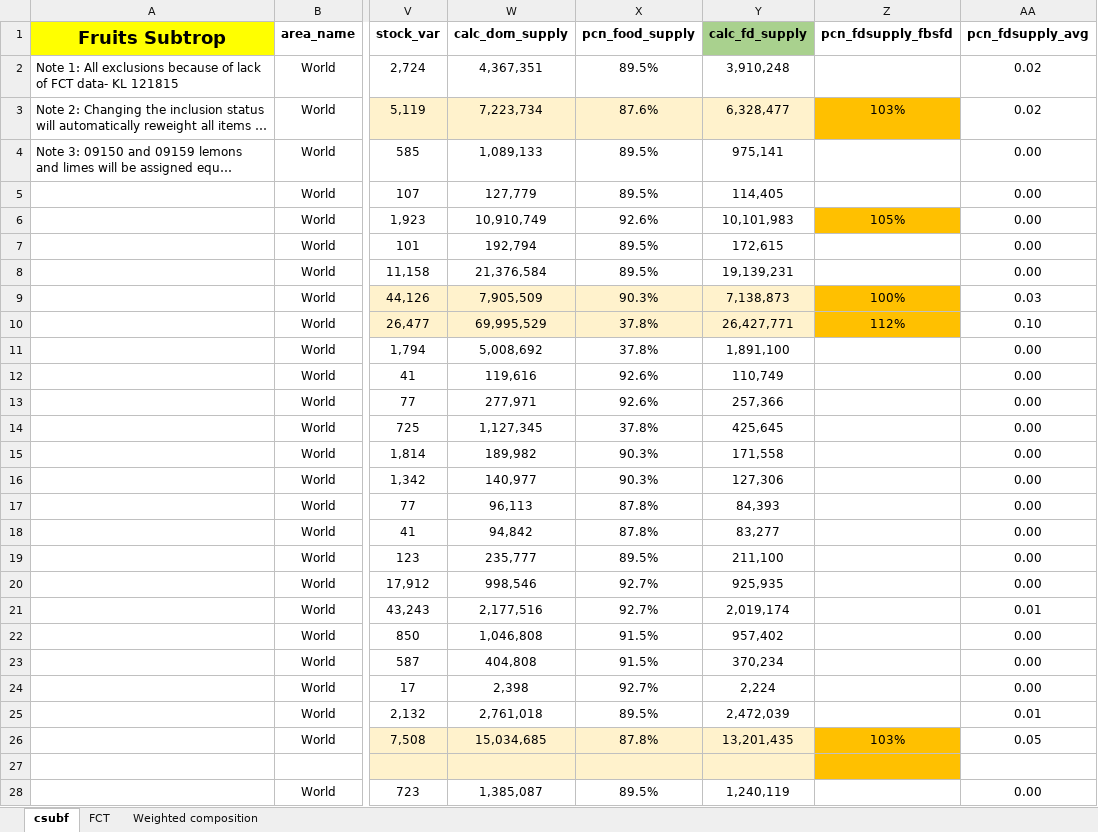
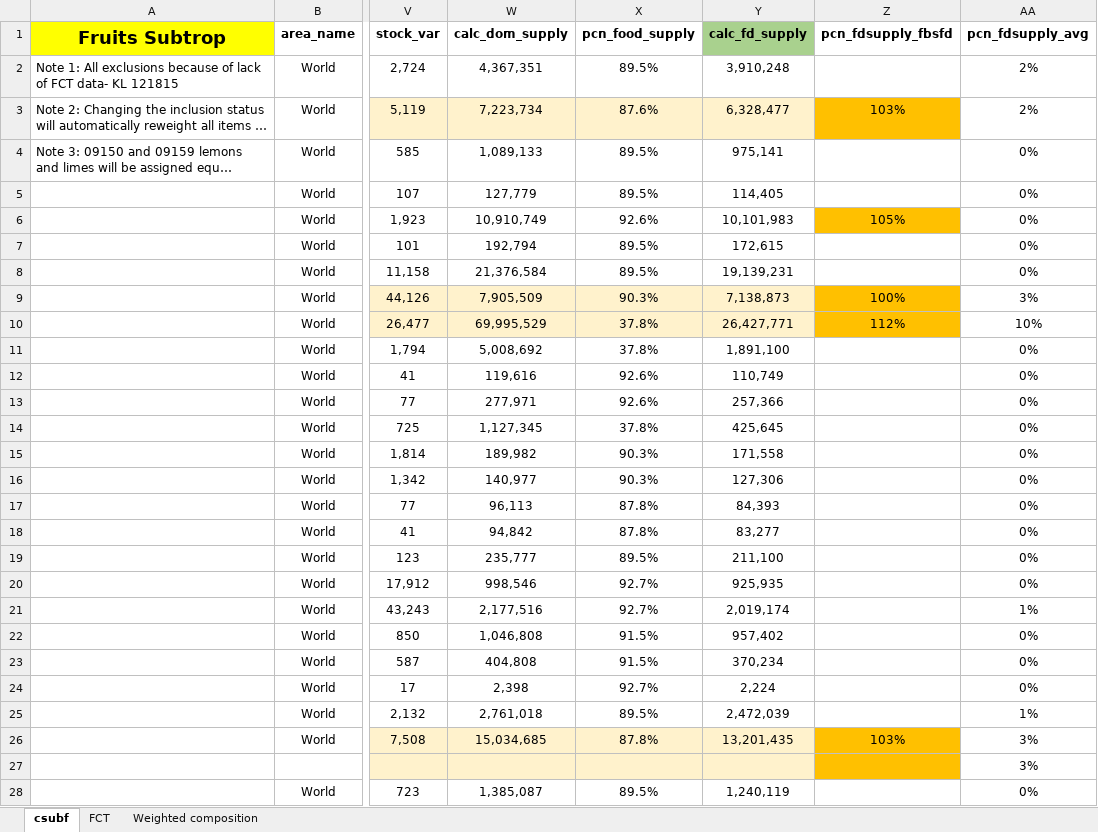
Before and after one commit to GeraldCNelson/nutmod, an Excel workbook: data-raw/NutrientData/nutrientDetails/comp_recalc_csubf_fruits_Subtrop.xlsx, sheet csubf, drawn as a sheet; only a part is shown, gaps mark what is left out; long unchanged cells end in …; values as stored, in another font and other column widths than the file's, no borders; the diff covers the shown part only; the diff names each change by its address in the sheet, - before the commit and + after, or states it on an @@ line.

```diff
--- a/data-raw/NutrientData/nutrientDetails/comp_recalc_csubf_fruits_Subtrop.xlsx (sheet csubf)
+++ b/data-raw/NutrientData/nutrientDetails/comp_recalc_csubf_fruits_Subtrop.xlsx (sheet csubf)
-AA2:AA3 (pcn_fdsupply_avg): 0.02
+AA2:AA3 (pcn_fdsupply_avg): 2%
-AA4:AA8 (pcn_fdsupply_avg): 0.00
+AA4:AA8 (pcn_fdsupply_avg): 0%
-AA9 (pcn_fdsupply_avg): 0.03
+AA9 (pcn_fdsupply_avg): 3%
-AA10 (pcn_fdsupply_avg): 0.10
+AA10 (pcn_fdsupply_avg): 10%
-AA11:AA20 (pcn_fdsupply_avg): 0.00
+AA11:AA20 (pcn_fdsupply_avg): 0%
-AA21 (pcn_fdsupply_avg): 0.01
+AA21 (pcn_fdsupply_avg): 1%
-AA22:AA24 (pcn_fdsupply_avg): 0.00
+AA22:AA24 (pcn_fdsupply_avg): 0%
-AA25 (pcn_fdsupply_avg): 0.01
+AA25 (pcn_fdsupply_avg): 1%
-AA26 (pcn_fdsupply_avg): 0.05
+AA26 (pcn_fdsupply_avg): 3%
-AA27 (pcn_fdsupply_avg): (empty)
+AA27 (pcn_fdsupply_avg): 3%
-AA28 (pcn_fdsupply_avg): 0.00
+AA28 (pcn_fdsupply_avg): 0%
```
Also changed, not shown: 10 edited cells elsewhere in this sheet, sheet FCT, formulas that keep their value, data-raw/NutrientData/nutrientDetails/USDA GFS IMPACT V20.xlsx, data-raw/NutrientData/nutrientDetails/comp_recalc_cvege_vegetables_FCT.xlsx, 10 other files.
